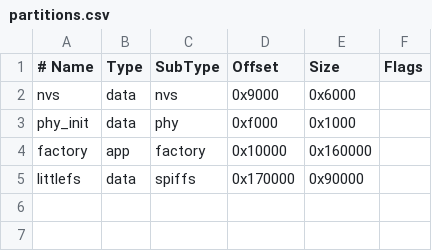
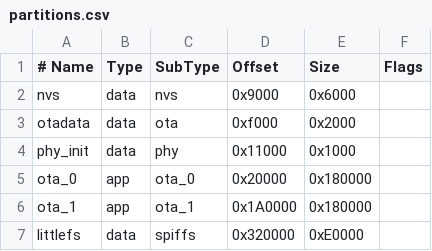
Before and after one commit to gallayl/cos, a CSV file: partitions.csv, drawn as a sheet.

```diff
--- a/partitions.csv
+++ b/partitions.csv
@@ -2,4 +2,6 @@
 nvs,       data, nvs,     0x9000,   0x6000,
-phy_init,  data, phy,     0xf000,   0x1000,
-factory,   app,  factory, 0x10000,  0x160000,
-littlefs,  data, spiffs,  0x170000, 0x90000,
+otadata,   data, ota,     0xf000,   0x2000,
+phy_init,  data, phy,     0x11000,  0x1000,
+ota_0,     app,  ota_0,   0x20000,  0x180000,
+ota_1,     app,  ota_1,   0x1A0000, 0x180000,
+littlefs,  data, spiffs,  0x320000, 0xE0000,
```
Also changed, not shown: 33 other files.
